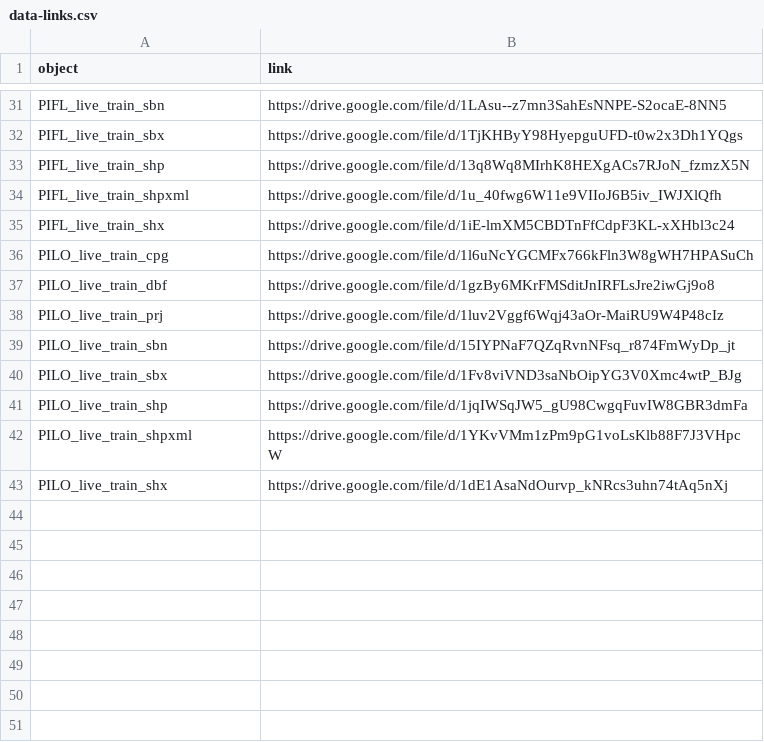
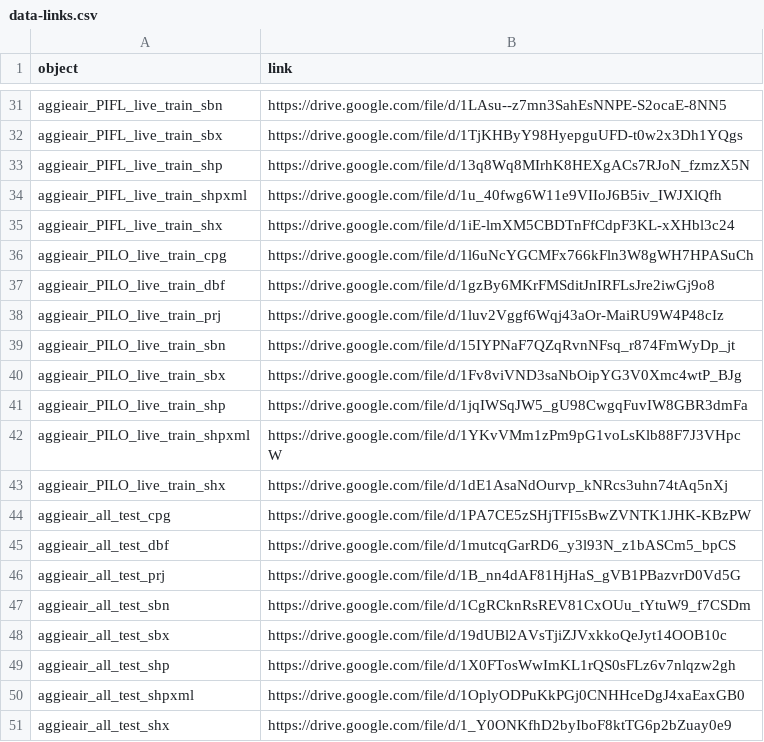
Before and after one commit to mikoontz/bristlecone-limber-drone-unmix, a CSV file: data/data-links.csv, drawn as a sheet; only a part is shown, gaps mark what is left out; the diff covers the shown part only.

Commit message:
update object names and add testing data

```diff
--- a/data/data-links.csv
+++ b/data/data-links.csv
@@ -31,13 +31,21 @@
-"PIFL_live_train_sbn","https://drive.google.com/file/d/1LAsu--z7mn3SahEsNNPE-S2ocaE-8NN5"
-"PIFL_live_train_sbx","https://drive.google.com/file/d/1TjKHByY98HyepguUFD-t0w2x3Dh1YQgs"
-"PIFL_live_train_shp","https://drive.google.com/file/d/13q8Wq8MIrhK8HEXgACs7RJoN_fzmzX5N"
-"PIFL_live_train_shpxml","https://drive.google.com/file/d/1u_40fwg6W11e9VIIoJ6B5iv_IWJXlQfh"
-"PIFL_live_train_shx","https://drive.google.com/file/d/1iE-lmXM5CBDTnFfCdpF3KL-xXHbl3c24"
-"PILO_live_train_cpg","https://drive.google.com/file/d/1l6uNcYGCMFx766kFln3W8gWH7HPASuCh"
-"PILO_live_train_dbf","https://drive.google.com/file/d/1gzBy6MKrFMSditJnIRFLsJre2iwGj9o8"
-"PILO_live_train_prj","https://drive.google.com/file/d/1luv2Vggf6Wqj43aOr-MaiRU9W4P48cIz"
-"PILO_live_train_sbn","https://drive.google.com/file/d/15IYPNaF7QZqRvnNFsq_r874FmWyDp_jt"
-"PILO_live_train_sbx","https://drive.google.com/file/d/1Fv8viVND3saNbOipYG3V0Xmc4wtP_BJg"
-"PILO_live_train_shp","https://drive.google.com/file/d/1jqIWSqJW5_gU98CwgqFuvIW8GBR3dmFa"
-"PILO_live_train_shpxml","https://drive.google.com/file/d/1YKvVMm1zPm9pG1voLsKlb88F7J3VHpcW"
-"PILO_live_train_shx","https://drive.google.com/file/d/1dE1AsaNdOurvp_kNRcs3uhn74tAq5nXj"
+"aggieair_PIFL_live_train_sbn","https://drive.google.com/file/d/1LAsu--z7mn3SahEsNNPE-S2ocaE-8NN5"
+"aggieair_PIFL_live_train_sbx","https://drive.google.com/file/d/1TjKHByY98HyepguUFD-t0w2x3Dh1YQgs"
+"aggieair_PIFL_live_train_shp","https://drive.google.com/file/d/13q8Wq8MIrhK8HEXgACs7RJoN_fzmzX5N"
+"aggieair_PIFL_live_train_shpxml","https://drive.google.com/file/d/1u_40fwg6W11e9VIIoJ6B5iv_IWJXlQfh"
+"aggieair_PIFL_live_train_shx","https://drive.google.com/file/d/1iE-lmXM5CBDTnFfCdpF3KL-xXHbl3c24"
+"aggieair_PILO_live_train_cpg","https://drive.google.com/file/d/1l6uNcYGCMFx766kFln3W8gWH7HPASuCh"
+"aggieair_PILO_live_train_dbf","https://drive.google.com/file/d/1gzBy6MKrFMSditJnIRFLsJre2iwGj9o8"
+"aggieair_PILO_live_train_prj","https://drive.google.com/file/d/1luv2Vggf6Wqj43aOr-MaiRU9W4P48cIz"
+"aggieair_PILO_live_train_sbn","https://drive.google.com/file/d/15IYPNaF7QZqRvnNFsq_r874FmWyDp_jt"
+"aggieair_PILO_live_train_sbx","https://drive.google.com/file/d/1Fv8viVND3saNbOipYG3V0Xmc4wtP_BJg"
+"aggieair_PILO_live_train_shp","https://drive.google.com/file/d/1jqIWSqJW5_gU98CwgqFuvIW8GBR3dmFa"
+"aggieair_PILO_live_train_shpxml","https://drive.google.com/file/d/1YKvVMm1zPm9pG1voLsKlb88F7J3VHpcW"
+"aggieair_PILO_live_train_shx","https://drive.google.com/file/d/1dE1AsaNdOurvp_kNRcs3uhn74tAq5nXj"
+"aggieair_all_test_cpg","https://drive.google.com/file/d/1PA7CE5zSHjTFI5sBwZVNTK1JHK-KBzPW"
+"aggieair_all_test_dbf","https://drive.google.com/file/d/1mutcqGarRD6_y3l93N_z1bASCm5_bpCS"
+"aggieair_all_test_prj","https://drive.google.com/file/d/1B_nn4dAF81HjHaS_gVB1PBazvrD0Vd5G"
+"aggieair_all_test_sbn","https://drive.google.com/file/d/1CgRCknRsREV81CxOUu_tYtuW9_f7CSDm"
+"aggieair_all_test_sbx","https://drive.google.com/file/d/19dUBl2AVsTjiZJVxkkoQeJyt14OOB10c"
+"aggieair_all_test_shp","https://drive.google.com/file/d/1X0FTosWwImKL1rQS0sFLz6v7nlqzw2gh"
+"aggieair_all_test_shpxml","https://drive.google.com/file/d/1OplyODPuKkPGj0CNHHceDgJ4xaEaxGB0"
+"aggieair_all_test_shx","https://drive.google.com/file/d/1_Y0ONKfhD2byIboF8ktTG6p2bZuay0e9"
```
Also changed, not shown: 27 edited cells elsewhere in this file.
